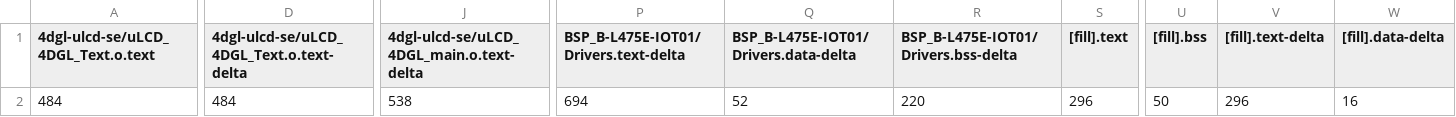
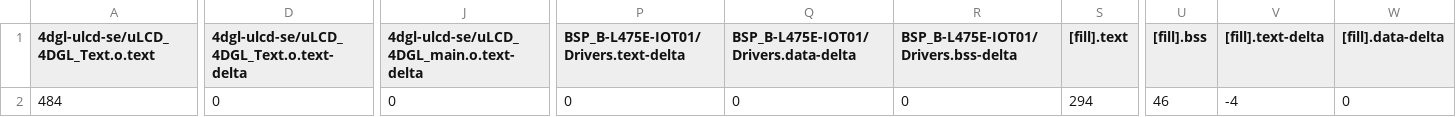
Before and after one commit to gino0950150/HW3, a CSV file: BUILD/B_L4S5I_IOT01A/GCC_ARM/HW3_map.csv, drawn as a sheet; only a part is shown, gaps mark what is left out; the diff covers the shown part only; the diff names each change by its address in the sheet, - before the commit and + after, or states it on an @@ line.

```diff
--- a/BUILD/B_L4S5I_IOT01A/GCC_ARM/HW3_map.csv
+++ b/BUILD/B_L4S5I_IOT01A/GCC_ARM/HW3_map.csv
-D2: 484
+D2: 0
-J2: 538
+J2: 0
-P2: 694
+P2: 0
-Q2: 52
+Q2: 0
-R2: 220
+R2: 0
-S2 ([fill].text): 296
+S2 ([fill].text): 294
-U2 ([fill].bss): 50
+U2 ([fill].bss): 46
-V2 ([fill].text-delta): 296
+V2 ([fill].text-delta): -4
-W2 ([fill].data-delta): 16
+W2 ([fill].data-delta): 0
```
Also changed, not shown: 55 edited cells elsewhere in this file, 9 other files.
